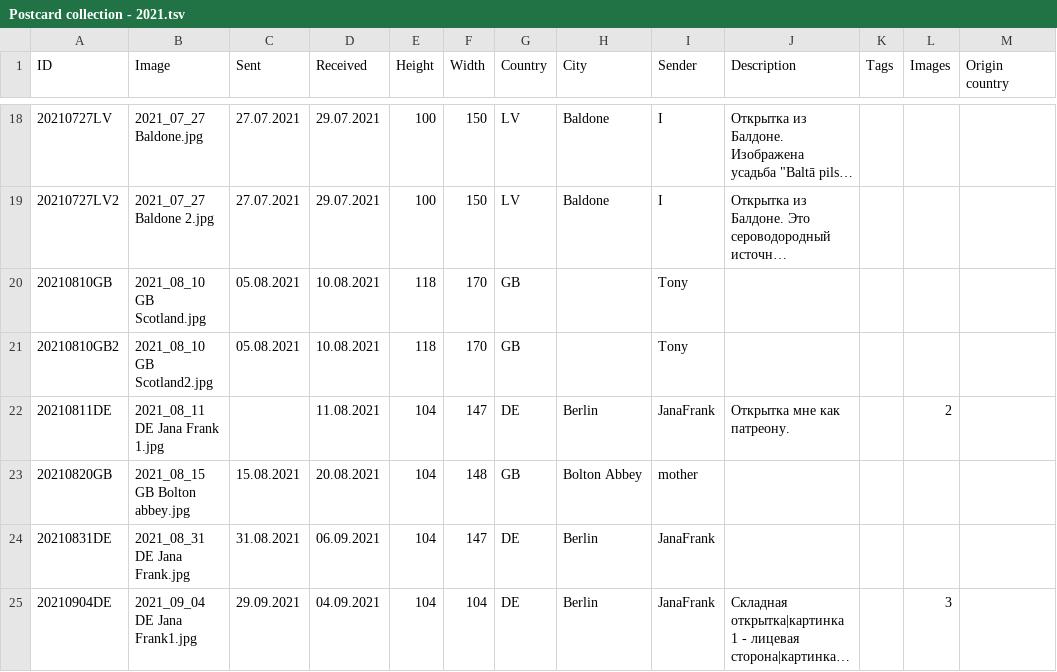
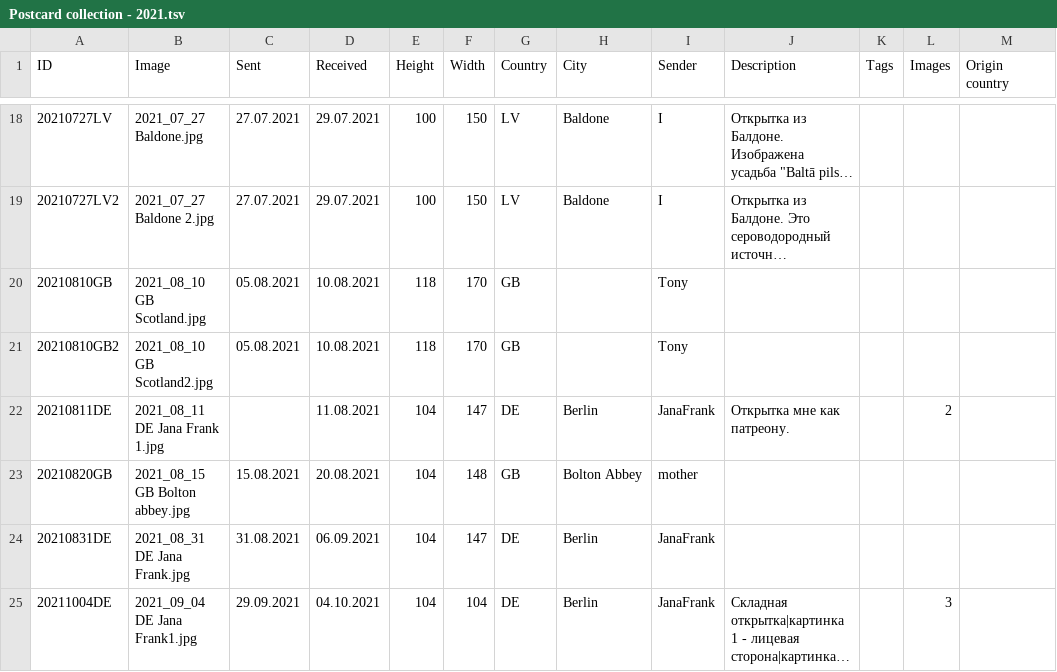
Before and after one commit to KarinaCher/collection, a TSV file: src/main/resources/Postcard collection - 2021.tsv, drawn as a sheet; only a part is shown, gaps mark what is left out; long unchanged cells end in …; the diff names each change by its address in the sheet, - before the commit and + after, or states it on an @@ line.

Commit message:
add

```diff
--- a/src/main/resources/Postcard collection - 2021.tsv
+++ b/src/main/resources/Postcard collection - 2021.tsv
-A25 (ID): 20210904DE
+A25 (ID): 20211004DE
-D25 (Received): 04.09.2021
+D25 (Received): 04.10.2021
```
